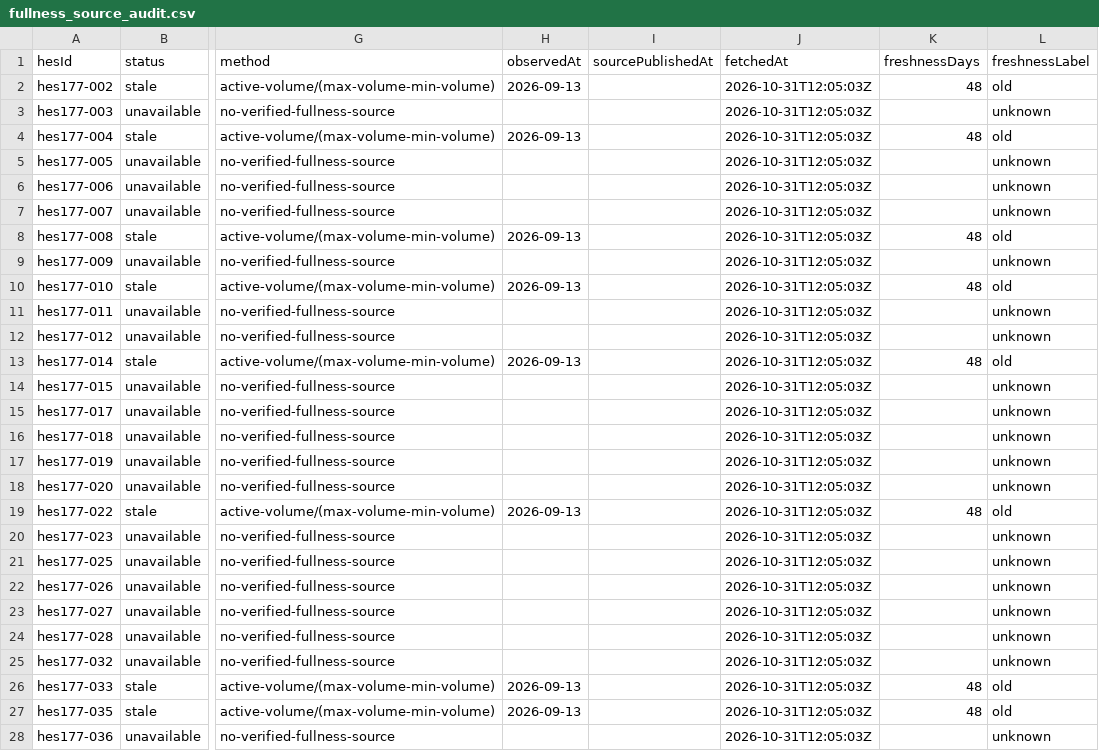
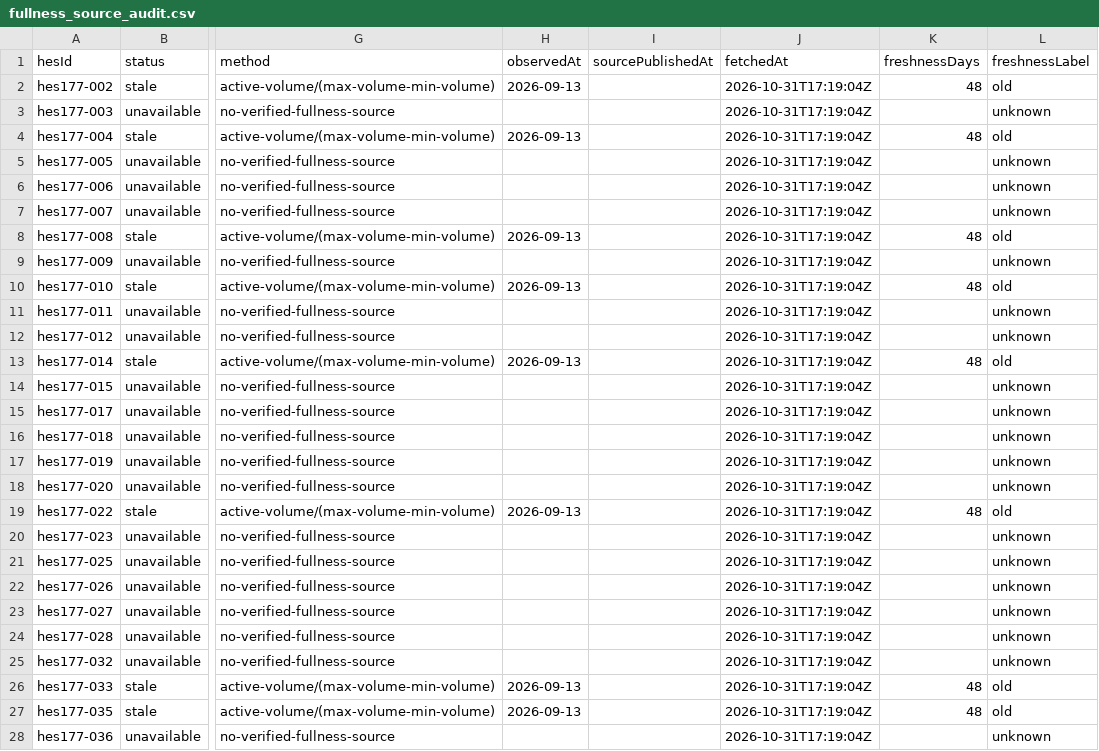
Before and after one commit to murathany90/pdhes, a CSV file: reports/fullness_source_audit.csv, drawn as a sheet; only a part is shown, gaps mark what is left out; the diff covers the shown part only; the diff names each change by its address in the sheet, - before the commit and + after, or states it on an @@ line.

```diff
--- a/reports/fullness_source_audit.csv
+++ b/reports/fullness_source_audit.csv
-J2:J28 (fetchedAt): 2026-10-31T12:05:03Z
+J2:J28 (fetchedAt): 2026-10-31T17:19:04Z
```
Also changed, not shown: 102 edited cells elsewhere in this file, 20 other files.
